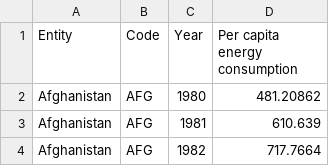
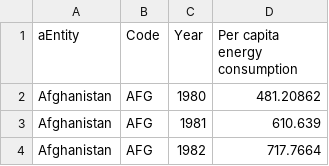
Before and after one commit to sn-code-inside/applied-quantitative-methods-in-technology-foresight, a CSV file: ch08/per-capita-energy-use.csv, drawn as a sheet; only a part is shown.

Commit message:
Update per-capita-energy-use.csv

```diff
--- a/ch08/per-capita-energy-use.csv
+++ b/ch08/per-capita-energy-use.csv
@@ -1,2 +1,2 @@
-Entity,Code,Year,Per capita energy consumption
+aEntity,Code,Year,Per capita energy consumption
 Afghanistan,AFG,1980,481.20862
```
